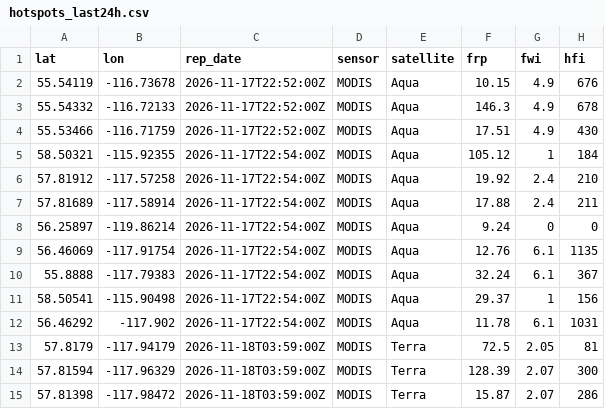
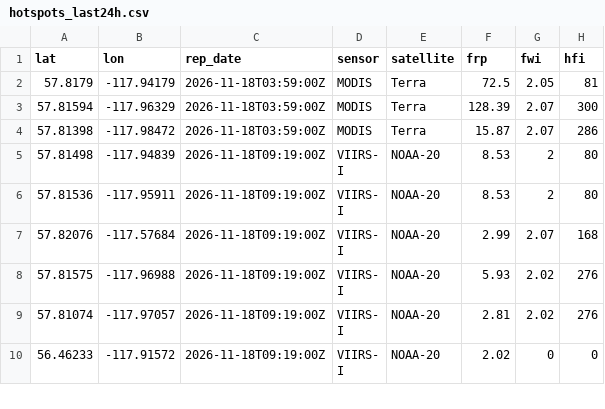
Before and after one commit to maymankhan1-web/alberta-wildfire-tracker, a CSV file: data/hotspots_last24h.csv, drawn as a sheet; only a part is shown; the shorter side is filled out with more unchanged rows.

```diff
--- a/data/hotspots_last24h.csv
+++ b/data/hotspots_last24h.csv
@@ -1,13 +1,2 @@
 lat,lon,rep_date,sensor,satellite,frp,fwi,hfi
-55.54119,-116.73678,2026-11-17T22:52:00Z,MODIS,Aqua,10.15,4.9,676
-55.54332,-116.72133,2026-11-17T22:52:00Z,MODIS,Aqua,146.3,4.9,678
-55.53466,-116.71759,2026-11-17T22:52:00Z,MODIS,Aqua,17.51,4.9,430
-58.50321,-115.92355,2026-11-17T22:54:00Z,MODIS,Aqua,105.12,1,184
-57.81912,-117.57258,2026-11-17T22:54:00Z,MODIS,Aqua,19.92,2.4,210
-57.81689,-117.58914,2026-11-17T22:54:00Z,MODIS,Aqua,17.88,2.4,211
-56.25897,-119.86214,2026-11-17T22:54:00Z,MODIS,Aqua,9.24,0,0
-56.46069,-117.91754,2026-11-17T22:54:00Z,MODIS,Aqua,12.76,6.1,1135
-55.8888,-117.79383,2026-11-17T22:54:00Z,MODIS,Aqua,32.24,6.1,367
-58.50541,-115.90498,2026-11-17T22:54:00Z,MODIS,Aqua,29.37,1,156
-56.46292,-117.902,2026-11-17T22:54:00Z,MODIS,Aqua,11.78,6.1,1031
 57.8179,-117.94179,2026-11-18T03:59:00Z,MODIS,Terra,72.5,2.05,81
```
Also changed, not shown: 1 other file.
